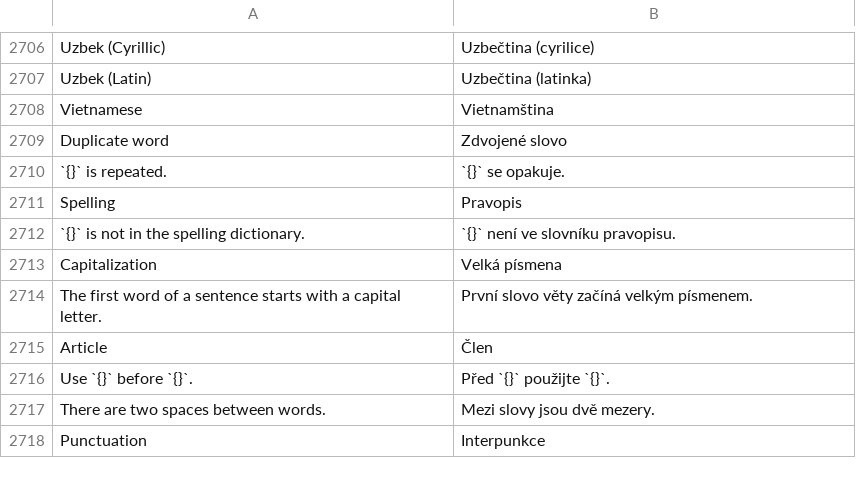
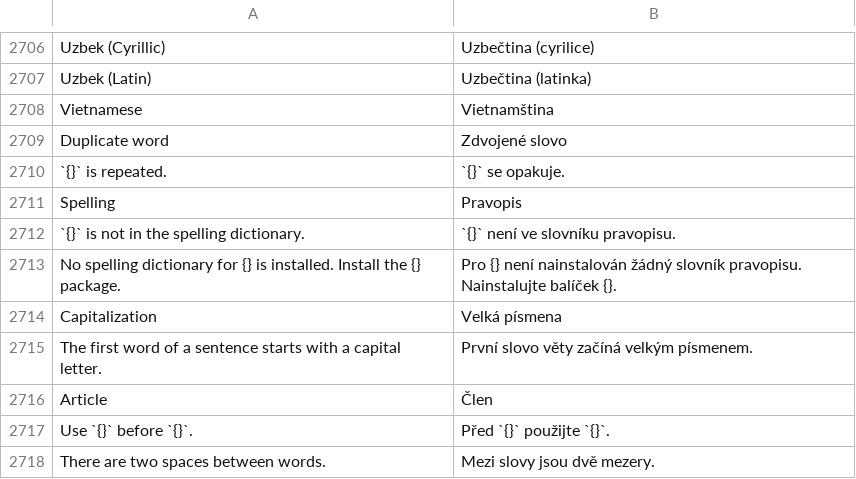
Before and after one commit to toim22/AnyVector, a TSV file: crates/anyvector/assets/i18n/cs-CZ.tsv, drawn as a sheet; only a part is shown, gaps mark what is left out; the shorter side is filled out with more unchanged rows.

```diff
--- a/crates/anyvector/assets/i18n/cs-CZ.tsv
+++ b/crates/anyvector/assets/i18n/cs-CZ.tsv
@@ -2712,2 +2712,3 @@ Spelling	Pravopis
 `{}` is not in the spelling dictionary.	`{}` není ve slovníku pravopisu.
+No spelling dictionary for {} is installed. Install the {} package.	Pro {} není nainstalován žádný slovník pravopisu. Nainstalujte balíček {}.
 Capitalization	Velká písmena
```
Also changed, not shown: crates/anyvector/assets/i18n/de-DE.tsv, crates/anyvector/assets/i18n/es-ES.tsv, 20 other files.
